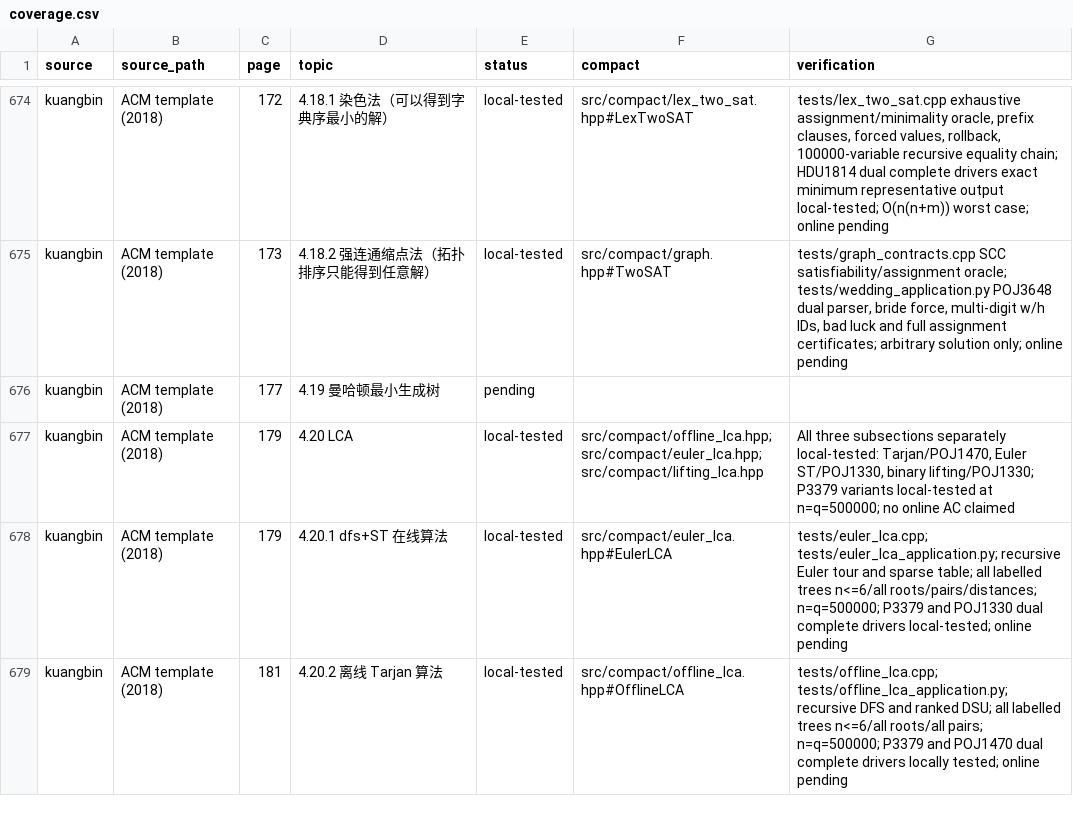
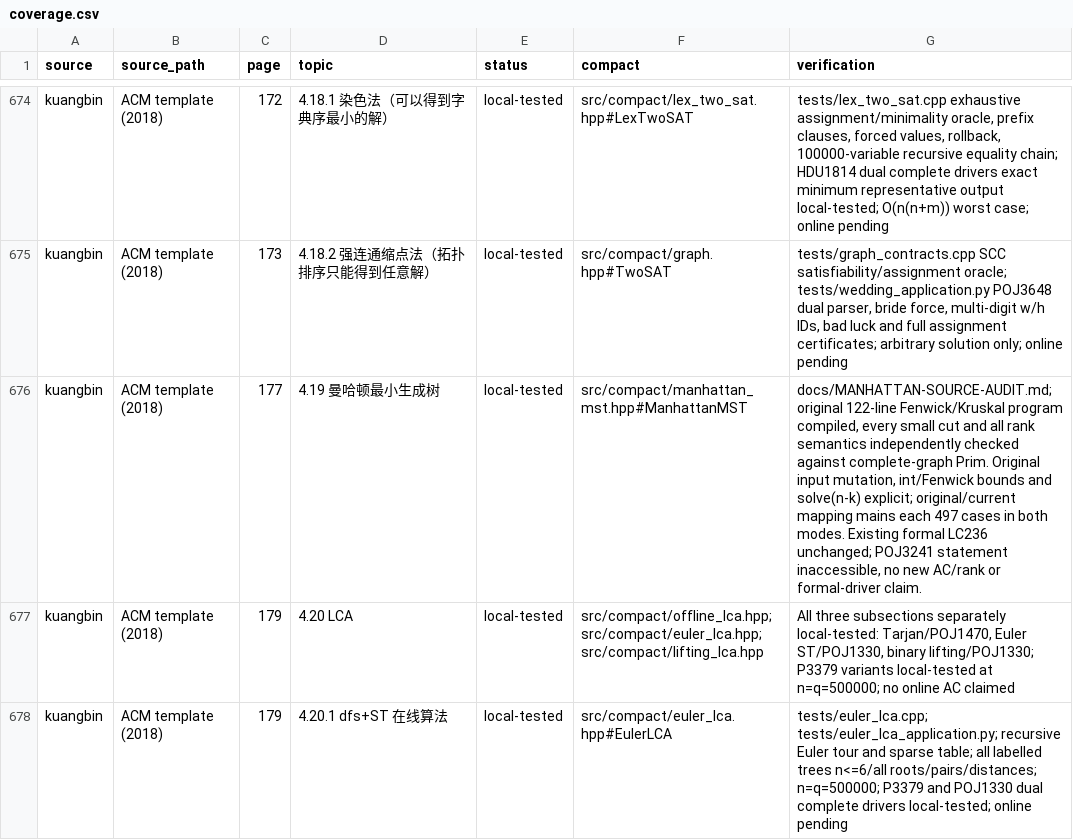
Before and after one commit to gsh20040816/CPCtemplate, a CSV file: docs/coverage.csv, drawn as a sheet; only a part is shown, gaps mark what is left out; the shorter side is filled out with more unchanged rows.

Commit message:
Audit kuangbin Manhattan MST source and ranked edge semantics

```diff
--- a/docs/coverage.csv
+++ b/docs/coverage.csv
@@ -675,3 +675,3 @@ kuangbin,ACM template (2018),172,4.18.1 染色法（可以得到字典序最小
 kuangbin,ACM template (2018),173,4.18.2 强连通缩点法（拓扑排序只能得到任意解）,local-tested,src/compact/graph.hpp#TwoSAT,"tests/graph_contracts.cpp SCC satisfiability/assignment oracle; tests/wedding_application.py POJ3648 dual parser, bride force, multi-digit w/h IDs, bad luck and full assignment certificates; arbitrary solution only; online pending"
-kuangbin,ACM template (2018),177,4.19 曼哈顿最小生成树,pending,,
+kuangbin,ACM template (2018),177,4.19 曼哈顿最小生成树,local-tested,src/compact/manhattan_mst.hpp#ManhattanMST,"docs/MANHATTAN-SOURCE-AUDIT.md; original 122-line Fenwick/Kruskal program compiled, every small cut and all rank semantics independently checked against complete-graph Prim. Original input mutation, int/Fenwick bounds and solve(n-k) explicit; original/current mapping mains each 497 cases in both modes. Existing formal LC236 unchanged; POJ3241 statement inaccessible, no new AC/rank or formal-driver claim."
 kuangbin,ACM template (2018),179,4.20 LCA,local-tested,src/compact/offline_lca.hpp;src/compact/euler_lca.hpp;src/compact/lifting_lca.hpp,"All three subsections separately local-tested: Tarjan/POJ1470, Euler ST/POJ1330, binary lifting/POJ1330; P3379 variants local-tested at n=q=500000; no online AC claimed"
```
Also changed, not shown: 11 other files.
